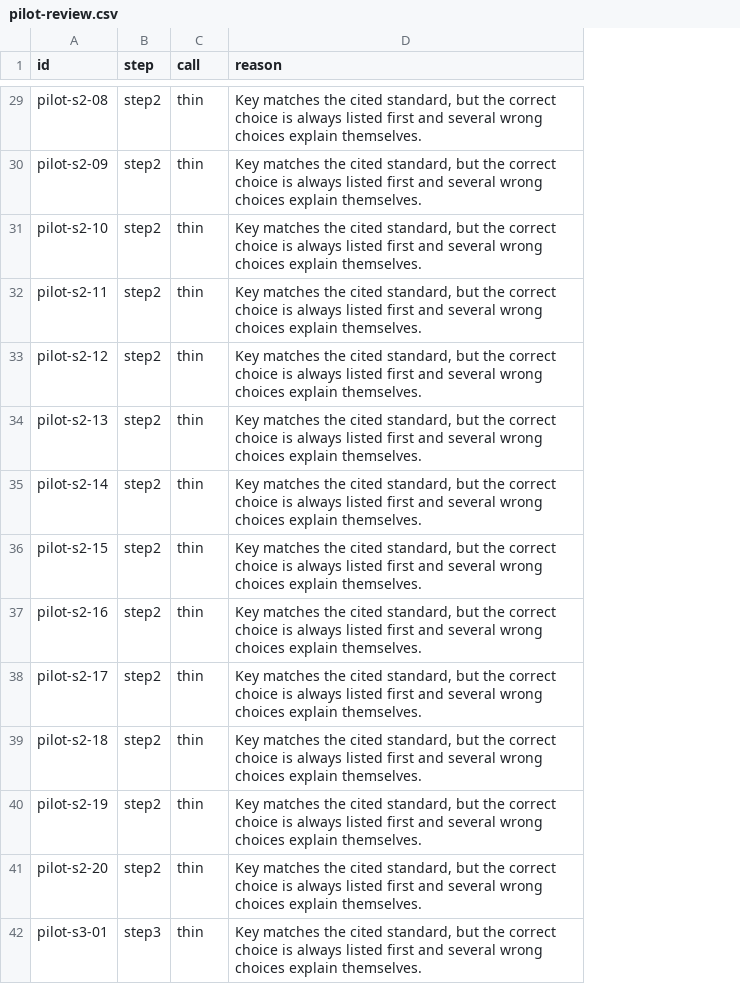
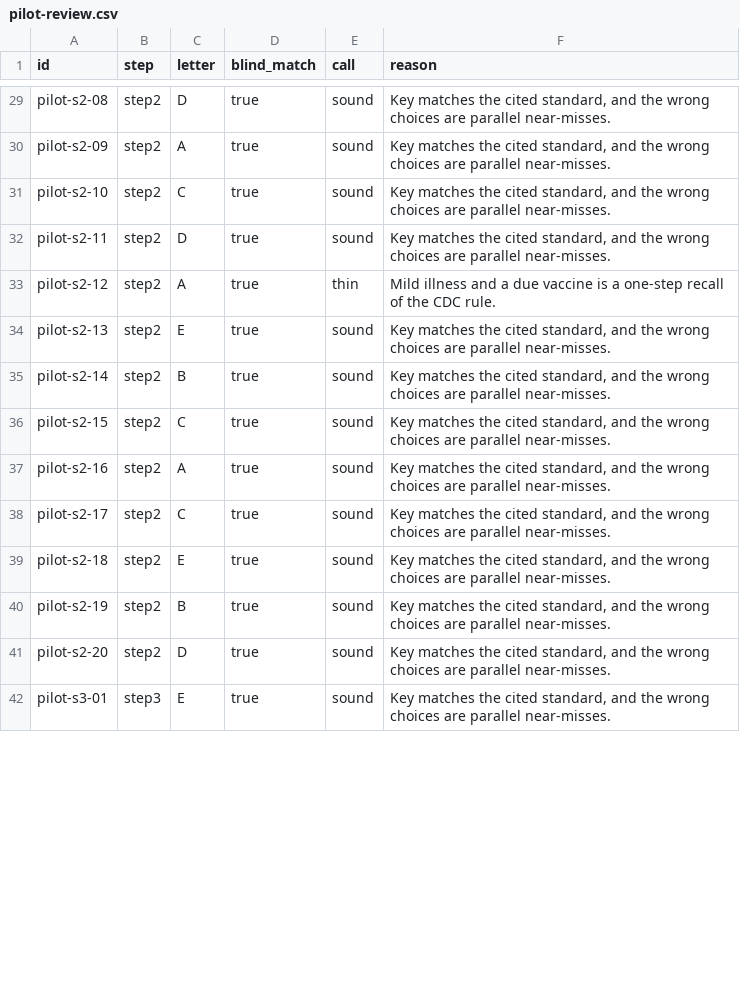
Before and after one commit to ryanchishimba-code/any-exam-eas, a CSV file: content/usmle-3000-plan/pilot-review.csv, drawn as a sheet; only a part is shown, gaps mark what is left out; addresses are those after the commit; the diff covers the shown part only; the diff names each change by its address in the sheet, - before the commit and + after, or states it on an @@ line.

```diff
--- a/content/usmle-3000-plan/pilot-review.csv
+++ b/content/usmle-3000-plan/pilot-review.csv
+column C (letter), rows 29-42: D | A | C | D | A | E | B | C | A | C | E | B | D | E
+column D (blind_match), rows 29-42: all true
-E29:E32 (call): thin
+E29:E32 (call): sound
-F29:F32 (reason): …cited standard, but the correct choice is always listed first and several wrong choices explain themselves.
+F29:F32 (reason): …cited standard, and the wrong choices are parallel near-misses.
-F33 (reason): Key matches the cited standard, but the correct choice is always listed first and several wrong choices explain themselves.
+F33 (reason): Mild illness and a due vaccine is a one-step recall of the CDC rule.
-E34:E42 (call): thin
+E34:E42 (call): sound
-F34:F42 (reason): …cited standard, but the correct choice is always listed first and several wrong choices explain themselves.
+F34:F42 (reason): …cited standard, and the wrong choices are parallel near-misses.
```
Also changed, not shown: 90 edited cells elsewhere in this file, 4 other files.
